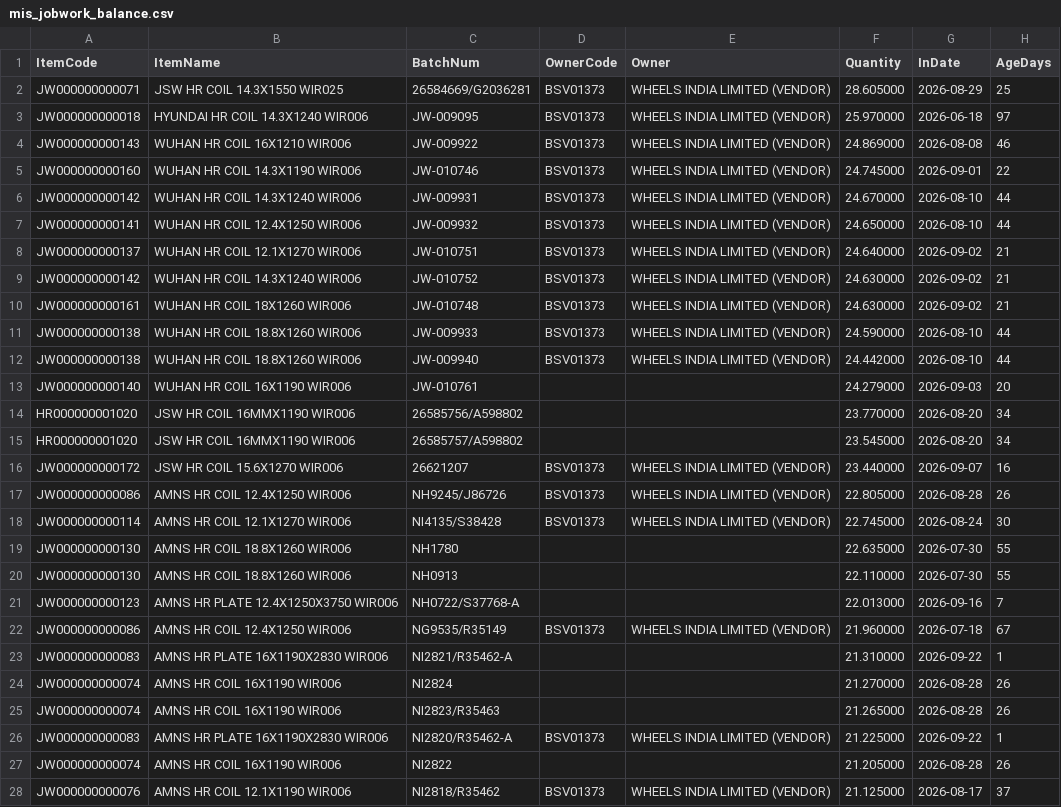
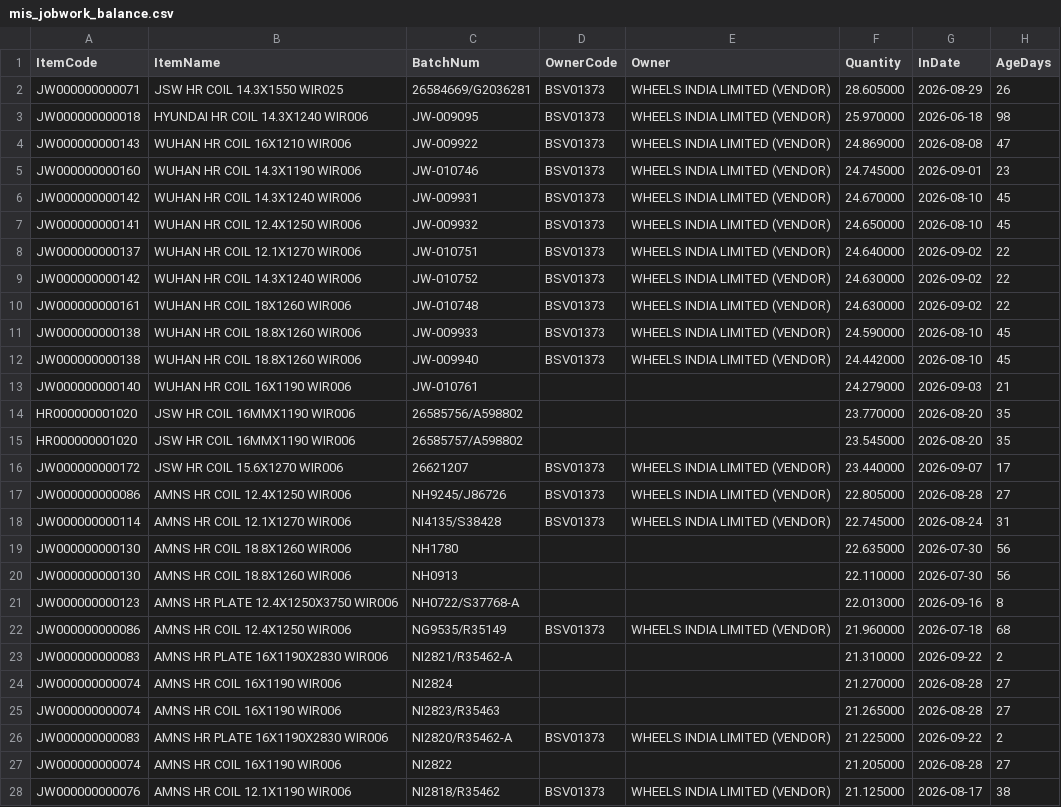
Before and after one commit to BSC23609/bsc-stock-data, a CSV file: mis_jobwork_balance.csv, drawn as a sheet; only a part is shown; the diff covers the shown part only.

```diff
--- a/mis_jobwork_balance.csv
+++ b/mis_jobwork_balance.csv
@@ -1,28 +1,28 @@
 ItemCode,ItemName,BatchNum,OwnerCode,Owner,Quantity,InDate,AgeDays
-JW000000000071,JSW HR COIL 14.3X1550 WIR025,26584669/G2036281,BSV01373,WHEELS INDIA LIMITED (VENDOR),28.605000,2026-08-29,25
-JW000000000018,HYUNDAI HR COIL 14.3X1240 WIR006,JW-009095,BSV01373,WHEELS INDIA LIMITED (VENDOR),25.970000,2026-06-18,97
-JW000000000143,WUHAN HR COIL 16X1210 WIR006,JW-009922,BSV01373,WHEELS INDIA LIMITED (VENDOR),24.869000,2026-08-08,46
-JW000000000160,WUHAN HR COIL 14.3X1190 WIR006,JW-010746,BSV01373,WHEELS INDIA LIMITED (VENDOR),24.745000,2026-09-01,22
-JW000000000142,WUHAN HR COIL 14.3X1240 WIR006,JW-009931,BSV01373,WHEELS INDIA LIMITED (VENDOR),24.670000,2026-08-10,44
-JW000000000141,WUHAN HR COIL 12.4X1250 WIR006,JW-009932,BSV01373,WHEELS INDIA LIMITED (VENDOR),24.650000,2026-08-10,44
-JW000000000137,WUHAN HR COIL 12.1X1270 WIR006,JW-010751,BSV01373,WHEELS INDIA LIMITED (VENDOR),24.640000,2026-09-02,21
-JW000000000142,WUHAN HR COIL 14.3X1240 WIR006,JW-010752,BSV01373,WHEELS INDIA LIMITED (VENDOR),24.630000,2026-09-02,21
-JW000000000161,WUHAN HR COIL 18X1260 WIR006,JW-010748,BSV01373,WHEELS INDIA LIMITED (VENDOR),24.630000,2026-09-02,21
-JW000000000138,WUHAN HR COIL 18.8X1260 WIR006,JW-009933,BSV01373,WHEELS INDIA LIMITED (VENDOR),24.590000,2026-08-10,44
-JW000000000138,WUHAN HR COIL 18.8X1260 WIR006,JW-009940,BSV01373,WHEELS INDIA LIMITED (VENDOR),24.442000,2026-08-10,44
-JW000000000140,WUHAN HR COIL 16X1190 WIR006,JW-010761,,,24.279000,2026-09-03,20
-HR000000001020,JSW HR COIL 16MMX1190 WIR006,26585756/A598802,,,23.770000,2026-08-20,34
-HR000000001020,JSW HR COIL 16MMX1190 WIR006,26585757/A598802,,,23.545000,2026-08-20,34
-JW000000000172,JSW HR COIL 15.6X1270 WIR006,26621207,BSV01373,WHEELS INDIA LIMITED (VENDOR),23.440000,2026-09-07,16
-JW000000000086,AMNS HR COIL 12.4X1250  WIR006,NH9245/J86726,BSV01373,WHEELS INDIA LIMITED (VENDOR),22.805000,2026-08-28,26
-JW000000000114,AMNS HR COIL 12.1X1270 WIR006,NI4135/S38428,BSV01373,WHEELS INDIA LIMITED (VENDOR),22.745000,2026-08-24,30
-JW000000000130,AMNS HR COIL 18.8X1260  WIR006,NH1780,,,22.635000,2026-07-30,55
-JW000000000130,AMNS HR COIL 18.8X1260  WIR006,NH0913,,,22.110000,2026-07-30,55
-JW000000000123,AMNS HR PLATE 12.4X1250X3750  WIR006,NH0722/S37768-A,,,22.013000,2026-09-16,7
-JW000000000086,AMNS HR COIL 12.4X1250  WIR006,NG9535/R35149,BSV01373,WHEELS INDIA LIMITED (VENDOR),21.960000,2026-07-18,67
-JW000000000083,AMNS HR PLATE 16X1190X2830  WIR006,NI2821/R35462-A,,,21.310000,2026-09-22,1
-JW000000000074,AMNS HR COIL 16X1190 WIR006,NI2824,,,21.270000,2026-08-28,26
-JW000000000074,AMNS HR COIL 16X1190 WIR006,NI2823/R35463,,,21.265000,2026-08-28,26
-JW000000000083,AMNS HR PLATE 16X1190X2830  WIR006,NI2820/R35462-A,BSV01373,WHEELS INDIA LIMITED (VENDOR),21.225000,2026-09-22,1
-JW000000000074,AMNS HR COIL 16X1190 WIR006,NI2822,,,21.205000,2026-08-28,26
-JW000000000076,AMNS HR COIL 12.1X1190 WIR006,NI2818/R35462,BSV01373,WHEELS INDIA LIMITED (VENDOR),21.125000,2026-08-17,37
+JW000000000071,JSW HR COIL 14.3X1550 WIR025,26584669/G2036281,BSV01373,WHEELS INDIA LIMITED (VENDOR),28.605000,2026-08-29,26
+JW000000000018,HYUNDAI HR COIL 14.3X1240 WIR006,JW-009095,BSV01373,WHEELS INDIA LIMITED (VENDOR),25.970000,2026-06-18,98
+JW000000000143,WUHAN HR COIL 16X1210 WIR006,JW-009922,BSV01373,WHEELS INDIA LIMITED (VENDOR),24.869000,2026-08-08,47
+JW000000000160,WUHAN HR COIL 14.3X1190 WIR006,JW-010746,BSV01373,WHEELS INDIA LIMITED (VENDOR),24.745000,2026-09-01,23
+JW000000000142,WUHAN HR COIL 14.3X1240 WIR006,JW-009931,BSV01373,WHEELS INDIA LIMITED (VENDOR),24.670000,2026-08-10,45
+JW000000000141,WUHAN HR COIL 12.4X1250 WIR006,JW-009932,BSV01373,WHEELS INDIA LIMITED (VENDOR),24.650000,2026-08-10,45
+JW000000000137,WUHAN HR COIL 12.1X1270 WIR006,JW-010751,BSV01373,WHEELS INDIA LIMITED (VENDOR),24.640000,2026-09-02,22
+JW000000000142,WUHAN HR COIL 14.3X1240 WIR006,JW-010752,BSV01373,WHEELS INDIA LIMITED (VENDOR),24.630000,2026-09-02,22
+JW000000000161,WUHAN HR COIL 18X1260 WIR006,JW-010748,BSV01373,WHEELS INDIA LIMITED (VENDOR),24.630000,2026-09-02,22
+JW000000000138,WUHAN HR COIL 18.8X1260 WIR006,JW-009933,BSV01373,WHEELS INDIA LIMITED (VENDOR),24.590000,2026-08-10,45
+JW000000000138,WUHAN HR COIL 18.8X1260 WIR006,JW-009940,BSV01373,WHEELS INDIA LIMITED (VENDOR),24.442000,2026-08-10,45
+JW000000000140,WUHAN HR COIL 16X1190 WIR006,JW-010761,,,24.279000,2026-09-03,21
+HR000000001020,JSW HR COIL 16MMX1190 WIR006,26585756/A598802,,,23.770000,2026-08-20,35
+HR000000001020,JSW HR COIL 16MMX1190 WIR006,26585757/A598802,,,23.545000,2026-08-20,35
+JW000000000172,JSW HR COIL 15.6X1270 WIR006,26621207,BSV01373,WHEELS INDIA LIMITED (VENDOR),23.440000,2026-09-07,17
+JW000000000086,AMNS HR COIL 12.4X1250  WIR006,NH9245/J86726,BSV01373,WHEELS INDIA LIMITED (VENDOR),22.805000,2026-08-28,27
+JW000000000114,AMNS HR COIL 12.1X1270 WIR006,NI4135/S38428,BSV01373,WHEELS INDIA LIMITED (VENDOR),22.745000,2026-08-24,31
+JW000000000130,AMNS HR COIL 18.8X1260  WIR006,NH1780,,,22.635000,2026-07-30,56
+JW000000000130,AMNS HR COIL 18.8X1260  WIR006,NH0913,,,22.110000,2026-07-30,56
+JW000000000123,AMNS HR PLATE 12.4X1250X3750  WIR006,NH0722/S37768-A,,,22.013000,2026-09-16,8
+JW000000000086,AMNS HR COIL 12.4X1250  WIR006,NG9535/R35149,BSV01373,WHEELS INDIA LIMITED (VENDOR),21.960000,2026-07-18,68
+JW000000000083,AMNS HR PLATE 16X1190X2830  WIR006,NI2821/R35462-A,,,21.310000,2026-09-22,2
+JW000000000074,AMNS HR COIL 16X1190 WIR006,NI2824,,,21.270000,2026-08-28,27
+JW000000000074,AMNS HR COIL 16X1190 WIR006,NI2823/R35463,,,21.265000,2026-08-28,27
+JW000000000083,AMNS HR PLATE 16X1190X2830  WIR006,NI2820/R35462-A,BSV01373,WHEELS INDIA LIMITED (VENDOR),21.225000,2026-09-22,2
+JW000000000074,AMNS HR COIL 16X1190 WIR006,NI2822,,,21.205000,2026-08-28,27
+JW000000000076,AMNS HR COIL 12.1X1190 WIR006,NI2818/R35462,BSV01373,WHEELS INDIA LIMITED (VENDOR),21.125000,2026-08-17,38
```
Also changed, not shown: 27 edited cells elsewhere in this file, 1 other file.
